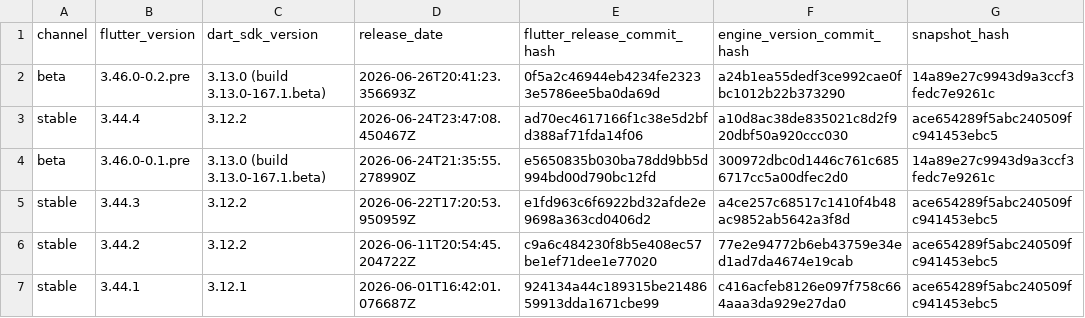
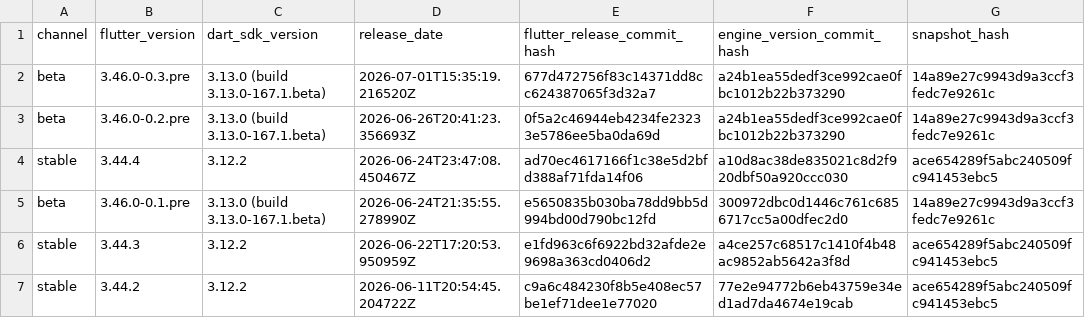
Before and after one commit to artembark/flutter_engine_snapshot_parser, a CSV file: output/enginehash.csv, drawn as a sheet; only a part is shown; the shorter side is filled out with more unchanged rows; the diff names each change by its address in the sheet, - before the commit and + after, or states it on an @@ line.

Commit message:
feat: update Flutter engine snapshots - 2026-07-02 09:17:13 UTC

```diff
--- a/output/enginehash.csv
+++ b/output/enginehash.csv
+row 2: beta | 3.46.0-0.3.pre | 3.13.0 (build 3.13.0-167.1.beta) | 2026-07-01T15:35:19.216520Z | 677d472756f83c14371dd8cc624387065f3d32a7 | a24b1ea55dedf3ce992cae0fbc1012b22b373290 | 14a89e27c9943d9a3ccf3fedc7e9261c
```
